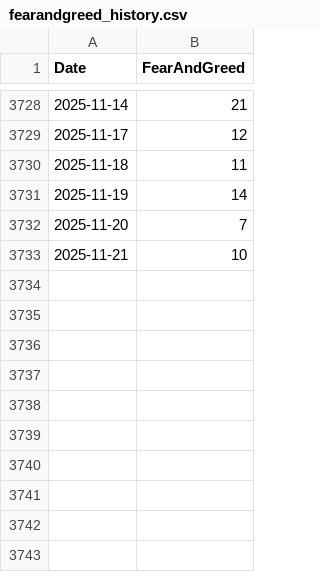
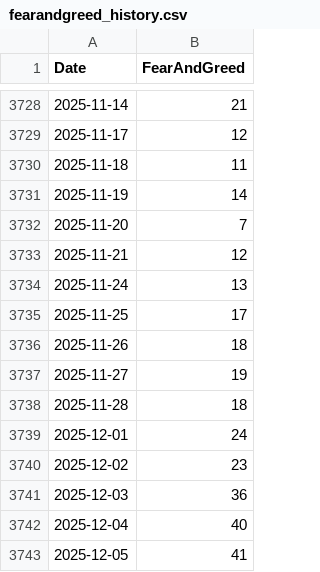
Before and after one commit to fdickma/FFDM, a CSV file: indices/fearandgreed_history.csv, drawn as a sheet; only a part is shown, gaps mark what is left out.

```diff
--- a/indices/fearandgreed_history.csv
+++ b/indices/fearandgreed_history.csv
@@ -3732,2 +3732,12 @@ Date;FearAndGreed
 2025-11-20;7
-2025-11-21;10
+2025-11-21;12
+2025-11-24;13
+2025-11-25;17
+2025-11-26;18
+2025-11-27;19
+2025-11-28;18
+2025-12-01;24
+2025-12-02;23
+2025-12-03;36
+2025-12-04;40
+2025-12-05;41
```
Also changed, not shown: indices/fearandgreed.csv, 7 other files.
